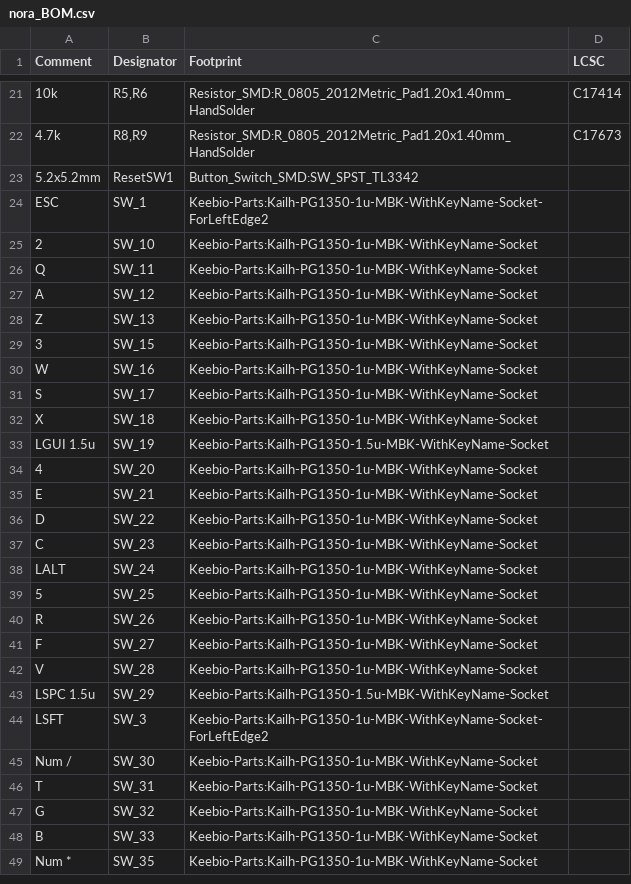
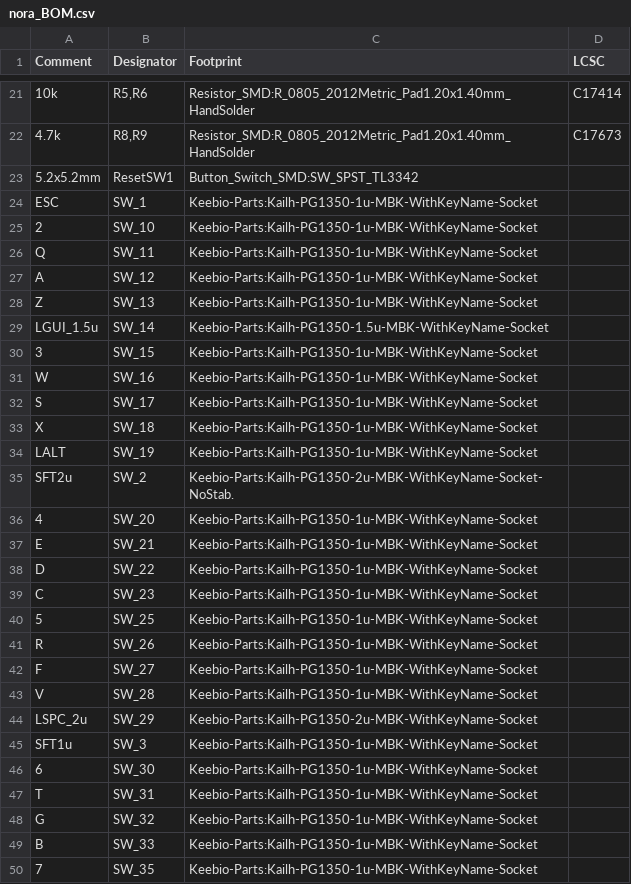
Before and after one commit to jpskenn/Nora, a CSV file: PCB/nora_BOM.csv, drawn as a sheet; only a part is shown, gaps mark what is left out; removed rows and columns are numbered as before the commit, all else as after; the diff covers the shown part only; the diff names each change by its address in the sheet, - before the commit and + after, or states it on an @@ line.

```diff
--- a/PCB/nora_BOM.csv
+++ b/PCB/nora_BOM.csv
-C24 (Footprint): Keebio-Parts:Kailh-PG1350-1u-MBK-WithKeyName-Socket-ForLeftEdge2
+C24 (Footprint): Keebio-Parts:Kailh-PG1350-1u-MBK-WithKeyName-Socket
+row 29: LGUI_1.5u | SW_14 | Keebio-Parts:Kailh-PG1350-1.5u-MBK-WithKeyName-Socket
-A34 (Comment): LGUI 1.5u
+A34 (Comment): LALT
-C34 (Footprint): Keebio-Parts:Kailh-PG1350-1.5u-MBK-WithKeyName-Socket
+C34 (Footprint): Keebio-Parts:Kailh-PG1350-1u-MBK-WithKeyName-Socket
+row 35: SFT2u | SW_2 | Keebio-Parts:Kailh-PG1350-2u-MBK-WithKeyName-Socket-NoStab.
-row 38: LALT | SW_24 | Keebio-Parts:Kailh-PG1350-1u-MBK-WithKeyName-Socket
-A44 (Comment): LSPC 1.5u
+A44 (Comment): LSPC_2u
-C44 (Footprint): Keebio-Parts:Kailh-PG1350-1.5u-MBK-WithKeyName-Socket
+C44 (Footprint): Keebio-Parts:Kailh-PG1350-2u-MBK-WithKeyName-Socket
-A45 (Comment): LSFT
+A45 (Comment): SFT1u
-C45 (Footprint): Keebio-Parts:Kailh-PG1350-1u-MBK-WithKeyName-Socket-ForLeftEdge2
+C45 (Footprint): Keebio-Parts:Kailh-PG1350-1u-MBK-WithKeyName-Socket
-A46 (Comment): Num /
+A46 (Comment): 6
-A50 (Comment): Num *
+A50 (Comment): 7
```
Also changed, not shown: 5 added rows, 1 removed row and 54 edited cells elsewhere in this file, PCB/Gerbers/nora-bottom-pos.csv, 57 other files.
